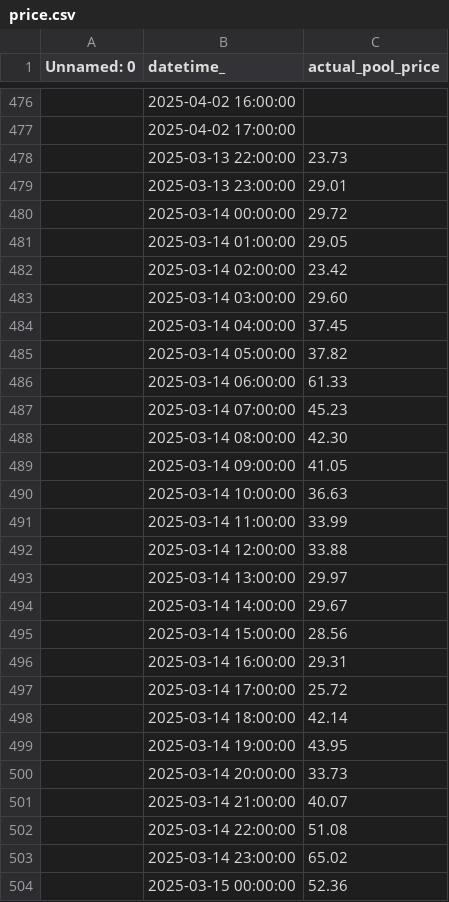
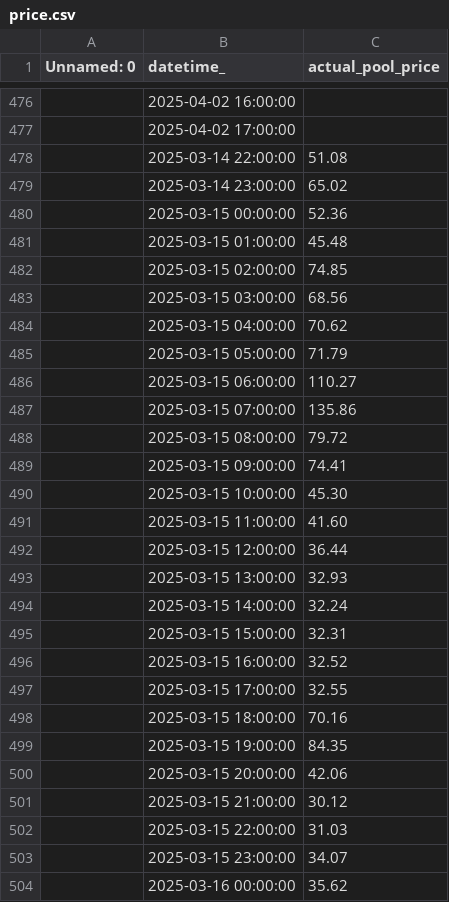
Before and after one commit to kevakba/BESS, a CSV file: Jobs/Validation/data/actual/price.csv, drawn as a sheet; only a part is shown, gaps mark what is left out; the shorter side is filled out with more unchanged rows; removed rows and columns are numbered as before the commit, all else as after; the diff covers the shown part only; the diff names each change by its address in the sheet, - before the commit and + after, or states it on an @@ line.

```diff
--- a/Jobs/Validation/data/actual/price.csv
+++ b/Jobs/Validation/data/actual/price.csv
-row 478:  | 2025-03-13 22:00:00 | 23.73
-row 479:  | 2025-03-13 23:00:00 | 29.01
-row 480:  | 2025-03-14 00:00:00 | 29.72
-row 481:  | 2025-03-14 01:00:00 | 29.05
-row 482:  | 2025-03-14 02:00:00 | 23.42
-row 483:  | 2025-03-14 03:00:00 | 29.60
-row 484:  | 2025-03-14 04:00:00 | 37.45
-row 485:  | 2025-03-14 05:00:00 | 37.82
-row 486:  | 2025-03-14 06:00:00 | 61.33
-row 487:  | 2025-03-14 07:00:00 | 45.23
-row 488:  | 2025-03-14 08:00:00 | 42.30
-row 489:  | 2025-03-14 09:00:00 | 41.05
-row 490:  | 2025-03-14 10:00:00 | 36.63
-row 491:  | 2025-03-14 11:00:00 | 33.99
-row 492:  | 2025-03-14 12:00:00 | 33.88
-row 493:  | 2025-03-14 13:00:00 | 29.97
-row 494:  | 2025-03-14 14:00:00 | 29.67
-row 495:  | 2025-03-14 15:00:00 | 28.56
-row 496:  | 2025-03-14 16:00:00 | 29.31
-row 497:  | 2025-03-14 17:00:00 | 25.72
-row 498:  | 2025-03-14 18:00:00 | 42.14
-row 499:  | 2025-03-14 19:00:00 | 43.95
-row 500:  | 2025-03-14 20:00:00 | 33.73
-row 501:  | 2025-03-14 21:00:00 | 40.07
```
Also changed, not shown: 24 added rows and 3 edited cells elsewhere in this file, Jobs/Inferencing/data/predictions/pred_df.csv, 1 other file.
